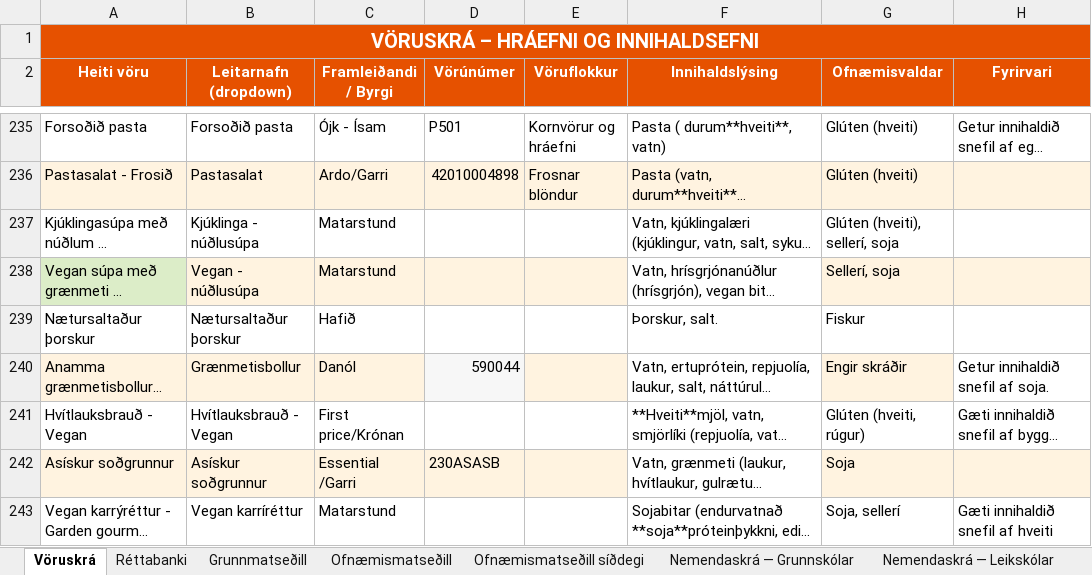
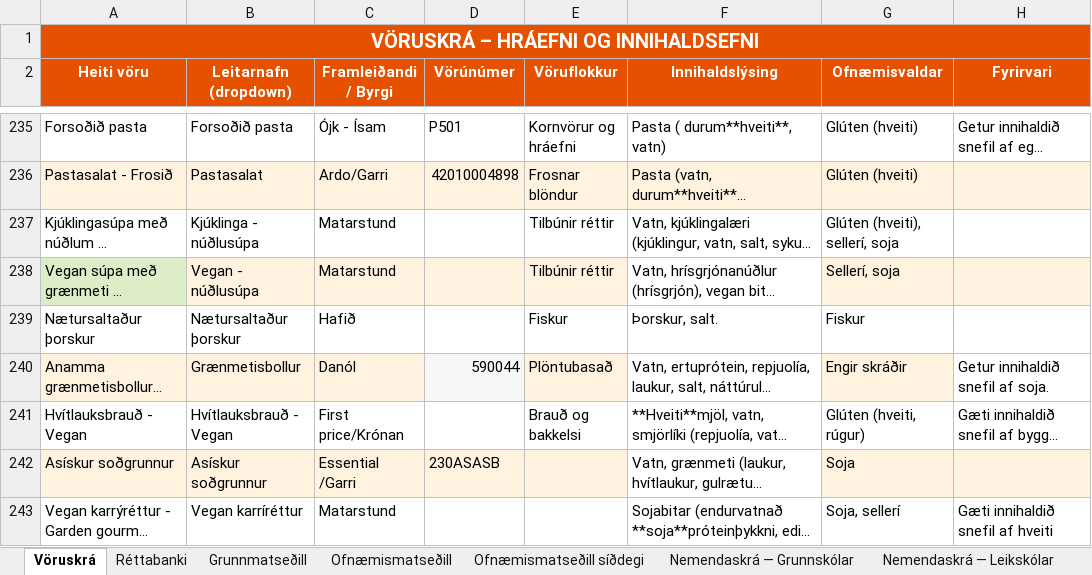
Before and after one commit to JohnBond87/matarstund, an Excel workbook: Matsedill.xlsx, sheet Vöruskrá, drawn as a sheet; only a part is shown, gaps mark what is left out; long unchanged cells end in …; values as stored, in another font and other column widths than the file's, no borders; the diff names each change by its address in the sheet, - before the commit and + after, or states it on an @@ line.

Commit message:
Uppfærsla matseðils

```diff
--- a/Matsedill.xlsx (sheet Vöruskrá)
+++ b/Matsedill.xlsx (sheet Vöruskrá)
-E237:E238 (Vöruflokkur): (empty)
+E237:E238 (Vöruflokkur): Tilbúnir réttir
-E239 (Vöruflokkur): (empty)
+E239 (Vöruflokkur): Fiskur
-E240 (Vöruflokkur): (empty)
+E240 (Vöruflokkur): Plöntubasað
-E241 (Vöruflokkur): (empty)
+E241 (Vöruflokkur): Brauð og bakkelsi
```
